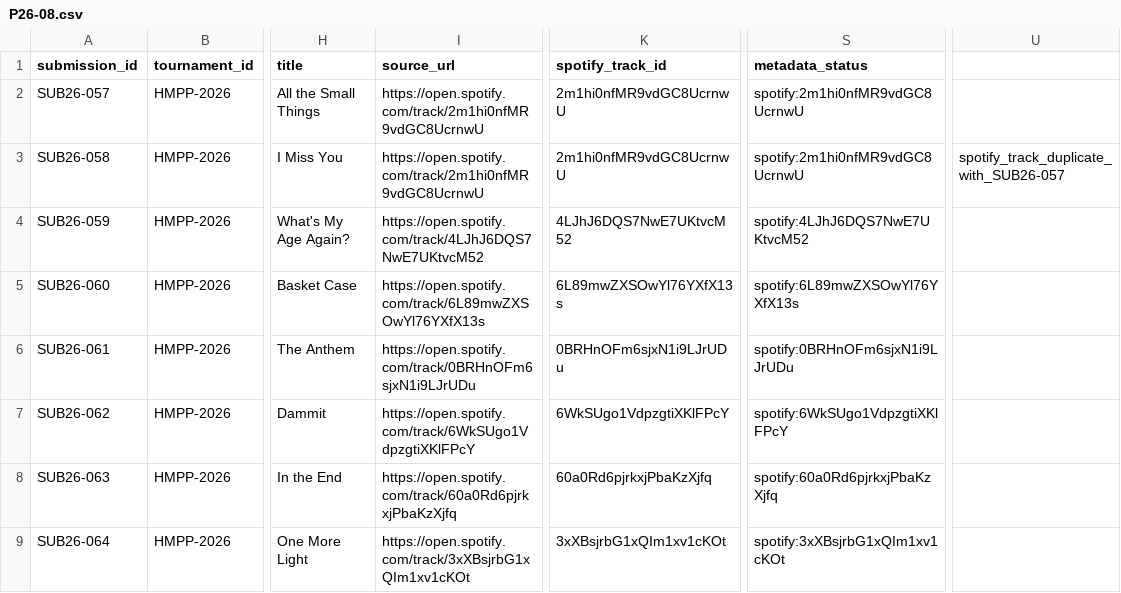
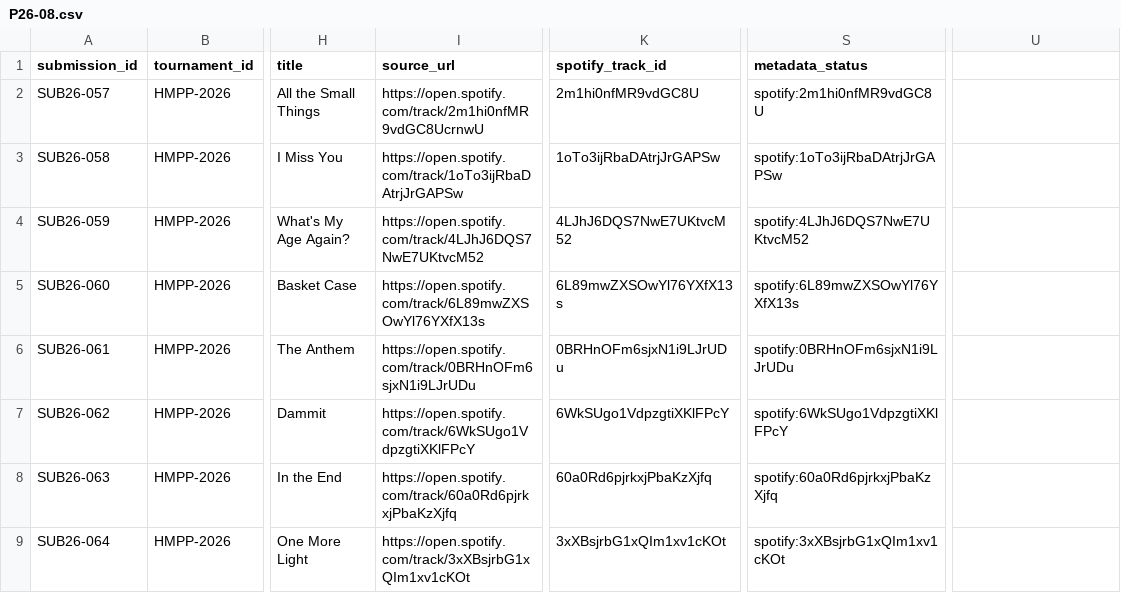
Before and after one commit to natejeez/Pied-Piper-Tournament-of-Champions, a CSV file: data/2026/admin/submissions/P26-08.csv, drawn as a sheet; only a part is shown, gaps mark what is left out; the diff names each change by its address in the sheet, - before the commit and + after, or states it on an @@ line.

Commit message:
Correct Danny Spotify track IDs and clear false duplicate flag

```diff
--- a/data/2026/admin/submissions/P26-08.csv
+++ b/data/2026/admin/submissions/P26-08.csv
-K2 (spotify_track_id): 2m1hi0nfMR9vdGC8UcrnwU
+K2 (spotify_track_id): 2m1hi0nfMR9vdGC8U
-S2 (metadata_status): spotify:2m1hi0nfMR9vdGC8UcrnwU
+S2 (metadata_status): spotify:2m1hi0nfMR9vdGC8U
-I3 (source_url): https://open.spotify.com/track/2m1hi0nfMR9vdGC8UcrnwU
+I3 (source_url): https://open.spotify.com/track/1oTo3ijRbaDAtrjJrGAPSw
-K3 (spotify_track_id): 2m1hi0nfMR9vdGC8UcrnwU
+K3 (spotify_track_id): 1oTo3ijRbaDAtrjJrGAPSw
-S3 (metadata_status): spotify:2m1hi0nfMR9vdGC8UcrnwU
+S3 (metadata_status): spotify:1oTo3ijRbaDAtrjJrGAPSw
-U3: spotify_track_duplicate_with_SUB26-057
+U3: (empty)
```
